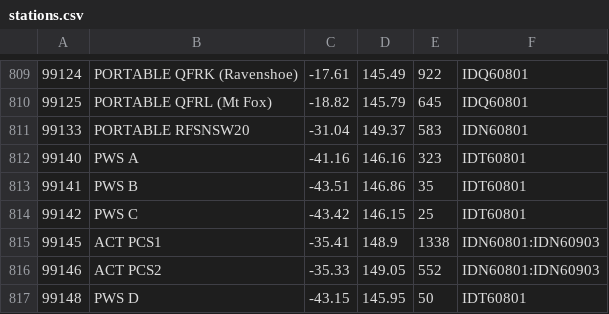
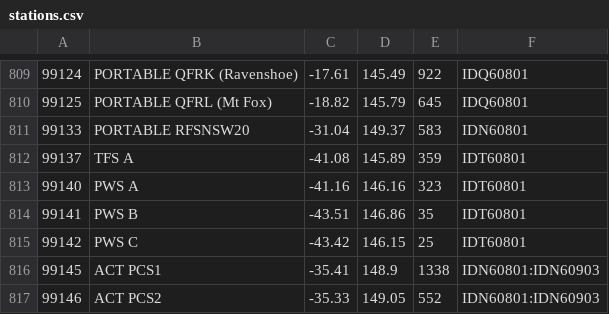
Before and after one commit to hamlet-framework/bom-feed, a CSV file: src/stations.csv, drawn as a sheet; only a part is shown, gaps mark what is left out; the shorter side is filled out with more unchanged rows; the diff names each change by its address in the sheet, - before the commit and + after, or states it on an @@ line.

Commit message:
adding one more station

```diff
--- a/src/stations.csv
+++ b/src/stations.csv
+row 812: 99137 | TFS A | -41.08 | 145.89 | 359 | IDT60801
```
